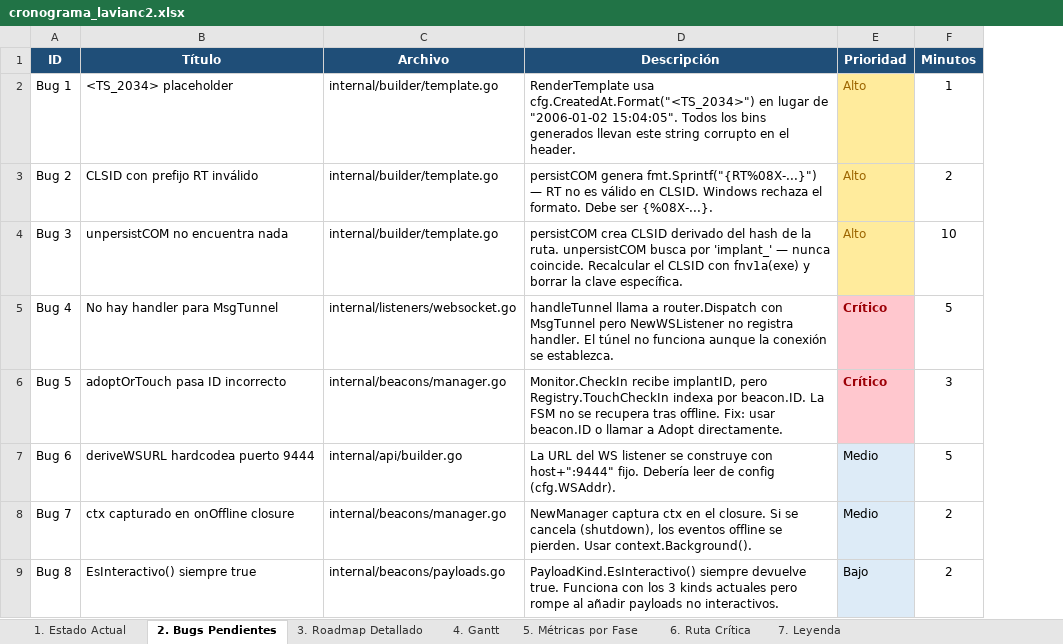
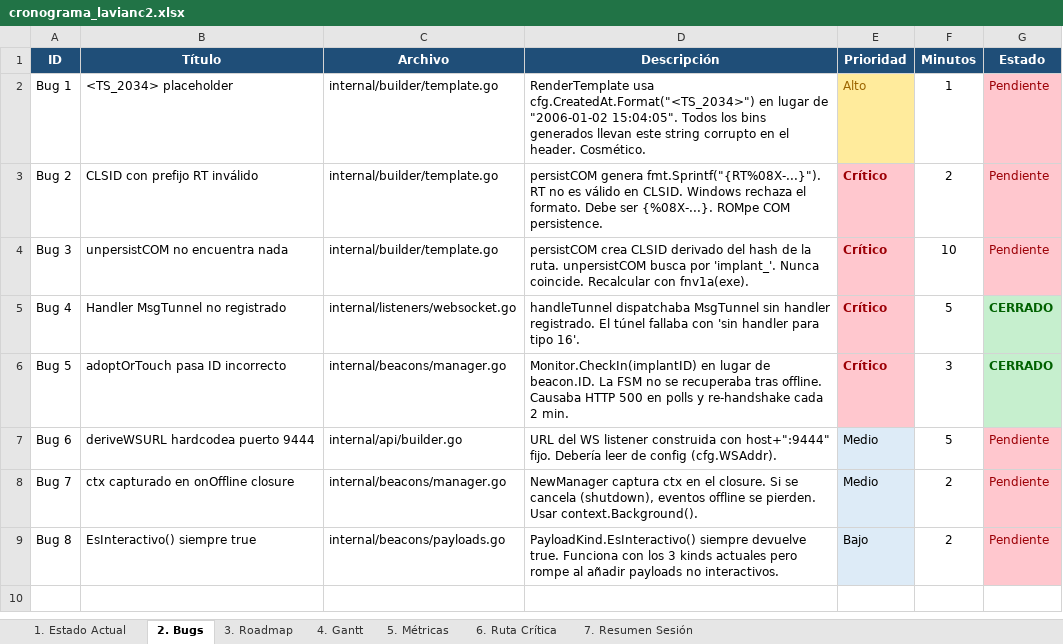
Before and after one commit to uLl0a/lavianc2, an Excel workbook: cronograma_lavianc2.xlsx, sheet 2. Bugs, drawn as a sheet; values as stored, in another font and other column widths than the file's, no borders; the diff names each change by its address in the sheet, - before the commit and + after, or states it on an @@ line.

```diff
--- a/cronograma_lavianc2.xlsx (sheet 2. Bugs)
+++ b/cronograma_lavianc2.xlsx (sheet 2. Bugs)
-sheet tab: 2. Bugs Pendientes
+sheet tab: 2. Bugs
-sheet tab: 3. Roadmap Detallado
+sheet tab: 3. Roadmap
-sheet tab: 5. Métricas por Fase
+sheet tab: 5. Métricas
-sheet tab: 7. Leyenda
+sheet tab: 7. Resumen Sesión
+column G (Estado), rows 2-9: Pendiente | Pendiente | Pendiente | CERRADO | CERRADO | Pendiente | Pendiente | Pendiente
-D2 (Descripción): …el header.
+D2 (Descripción): …el header. Cosmético.
-D3 (Descripción): persistCOM genera fmt.Sprintf("{RT%08X-...}") — RT no es válido en CLSID. Windows rechaza el formato. Debe ser {%08X-...}.
+D3 (Descripción): persistCOM genera fmt.Sprintf("{RT%08X-...}"). RT no es válido en CLSID. Windows rechaza el formato. Debe ser {%08X-...}. ROMpe COM persistence.
-E3:E4 (Prioridad): Alto
+E3:E4 (Prioridad): Crítico
@@ E3:E4 fill: #FFEB9C → #FFC7CE, bold: off → on, text colour: #9C6500 → #9C0006 @@
-D4 (Descripción): …busca por 'implant_' — nunca coincide. Recalcular el CLSID con fnv1a(exe) y borrar la clave específica.
+D4 (Descripción): …busca por 'implant_'. Nunca coincide. Recalcular con fnv1a(exe).
-B5 (Título): No hay handler para MsgTunnel
+B5 (Título): Handler MsgTunnel no registrado
-D5 (Descripción): handleTunnel llama a router.Dispatch con MsgTunnel pero NewWSListener no registra handler. El túnel no funciona aunque la conexión se establezca.
+D5 (Descripción): handleTunnel dispatchaba MsgTunnel sin handler registrado. El túnel fallaba con 'sin handler para tipo 16'.
-D6 (Descripción): Monitor.CheckIn recibe implantID, pero Registry.TouchCheckIn indexa por beacon.ID. La FSM no se recupera tras offline. Fix: usar beacon.ID o llamar a Adopt directamente.
+D6 (Descripción): Monitor.CheckIn(implantID) en lugar de beacon.ID. La FSM no se recuperaba tras offline. Causaba HTTP 500 en polls y re-handshake cada 2 min.
-D7 (Descripción): La URL del WS listener se construye con host+":9444"…
+D7 (Descripción): URL del WS listener construida con host+":9444"…
-D8 (Descripción): …cancela (shutdown), los eventos offline…
+D8 (Descripción): …cancela (shutdown), eventos offline…
```
Also changed, not shown: sheet 1. Estado Actual, sheet 7. Resumen Sesión, sheet 3. Roadmap, sheet 5. Métricas, sheet 6. Ruta Crítica, sheet 4. Gantt.
